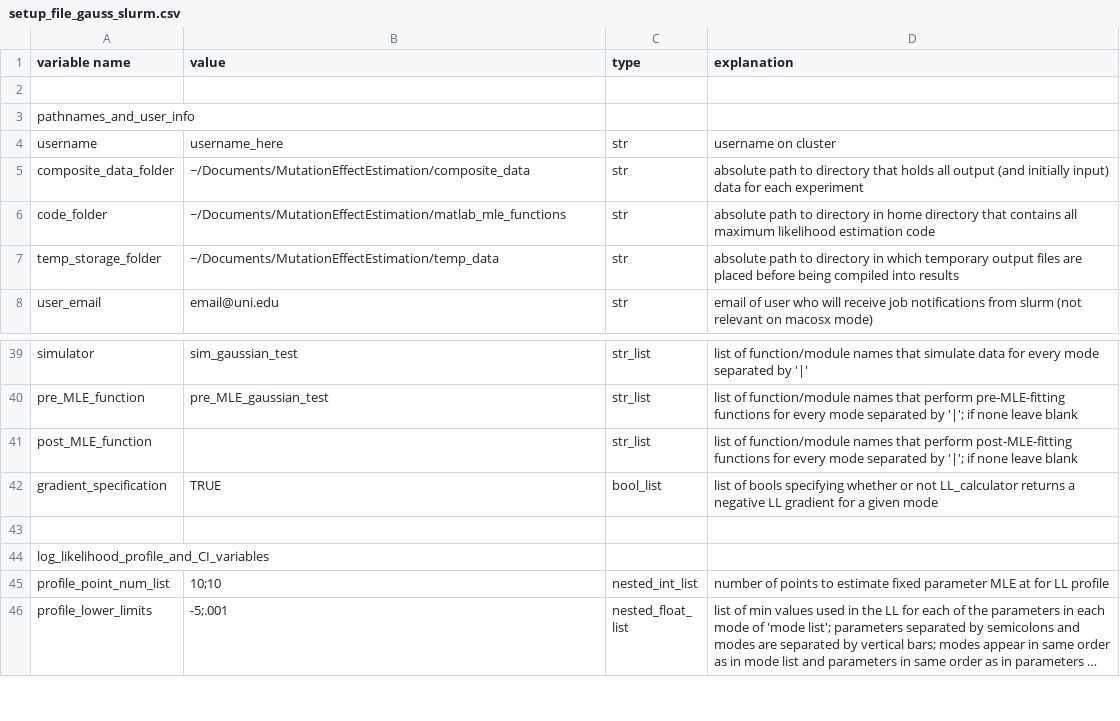
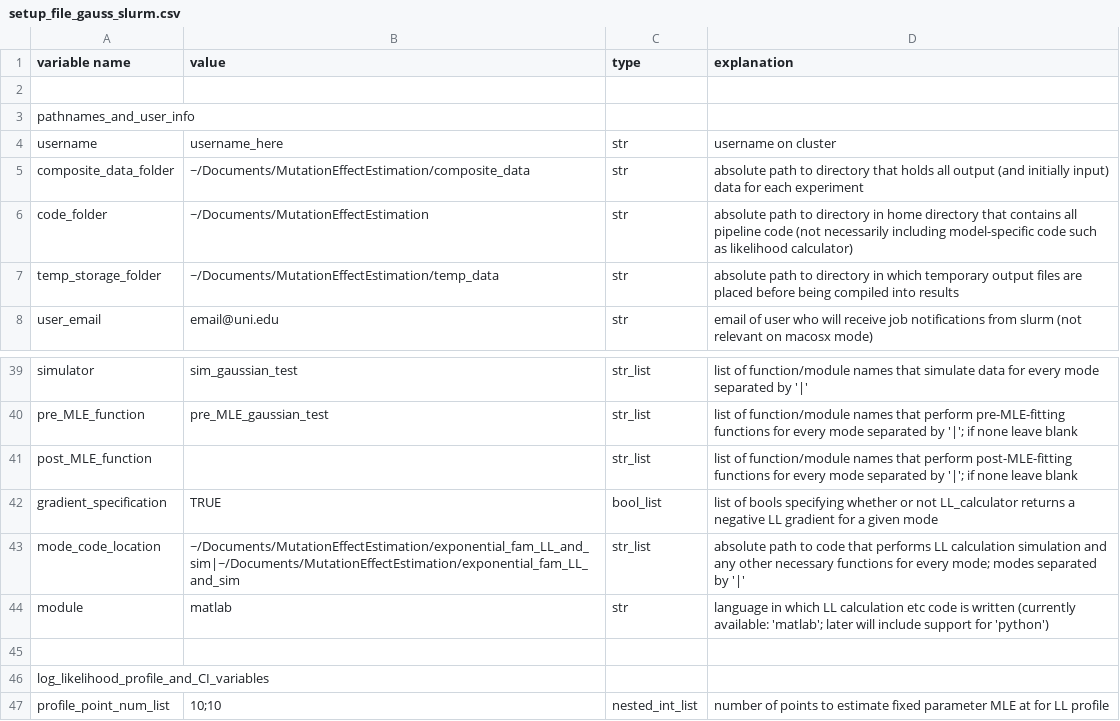
Before and after one commit to plavskin/MutationEffectEstimation, a CSV file: setup_file_gauss_slurm.csv, drawn as a sheet; only a part is shown, gaps mark what is left out; the shorter side is filled out with more unchanged rows; long unchanged cells end in ….

```diff
--- a/setup_file_gauss_slurm.csv
+++ b/setup_file_gauss_slurm.csv
@@ -5,3 +5,3 @@ username,username_here,str,username on cluster
 composite_data_folder,~/Documents/MutationEffectEstimation/composite_data,str,absolute path to directory that holds all output (and initially input) data for each experiment
-code_folder,~/Documents/MutationEffectEstimation/matlab_mle_functions,str,absolute path to directory in home directory that contains all maximum likelihood estimation code
+code_folder,~/Documents/MutationEffectEstimation,str,absolute path to directory in home directory that contains all pipeline code (not necessarily including model-specific code such as likelihood calculator)
 temp_storage_folder,~/Documents/MutationEffectEstimation/temp_data,str,absolute path to directory in which temporary output files are placed before being compiled into results
@@ -42,2 +42,4 @@ post_MLE_function,,str_list,list of function/module names that perform post-MLE-
 gradient_specification,TRUE,bool_list,list of bools specifying whether or not LL_calculator returns a negative LL gradient for a given mode
+mode_code_location,~/Documents/MutationEffectEstimation/exponential_fam_LL_and_sim|~/Documents/MutationEffectEstimation/exponential_fam_LL_and_sim,str_list,absolute path to code that performs LL calculation simulation and any other necessary functions for every mode; modes separated by '|'
+module,matlab,str,language in which LL calculation etc code is written (currently available: 'matlab'; later will include support for 'python')
 ,,,
```
Also changed, not shown: setup_file_gauss_mac.csv, 35 other files.
